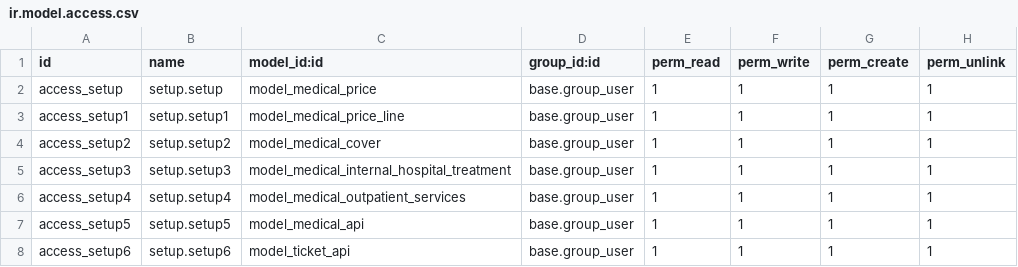
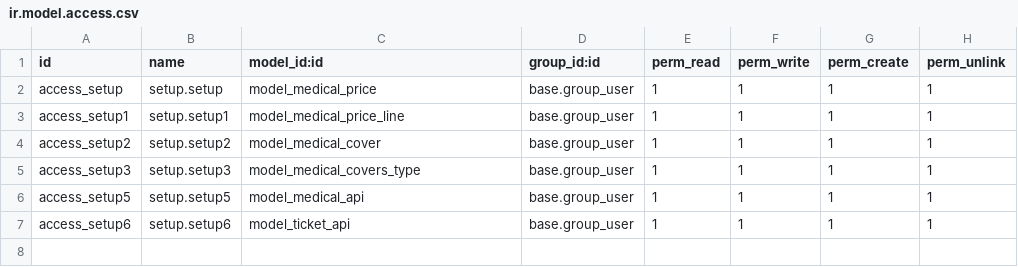
Before and after one commit to blackbelts/medical, a CSV file: security/ir.model.access.csv, drawn as a sheet.

```diff
--- a/security/ir.model.access.csv
+++ b/security/ir.model.access.csv
@@ -4,4 +4,3 @@ access_setup1,setup.setup1,model_medical_price_line,base.group_user,1,1,1,1
 access_setup2,setup.setup2,model_medical_cover,base.group_user,1,1,1,1
-access_setup3,setup.setup3,model_medical_internal_hospital_treatment,base.group_user,1,1,1,1
-access_setup4,setup.setup4,model_medical_outpatient_services,base.group_user,1,1,1,1
+access_setup3,setup.setup3,model_medical_covers_type,base.group_user,1,1,1,1
 access_setup5,setup.setup5,model_medical_api,base.group_user,1,1,1,1
```
Also changed, not shown: 5 other files.
